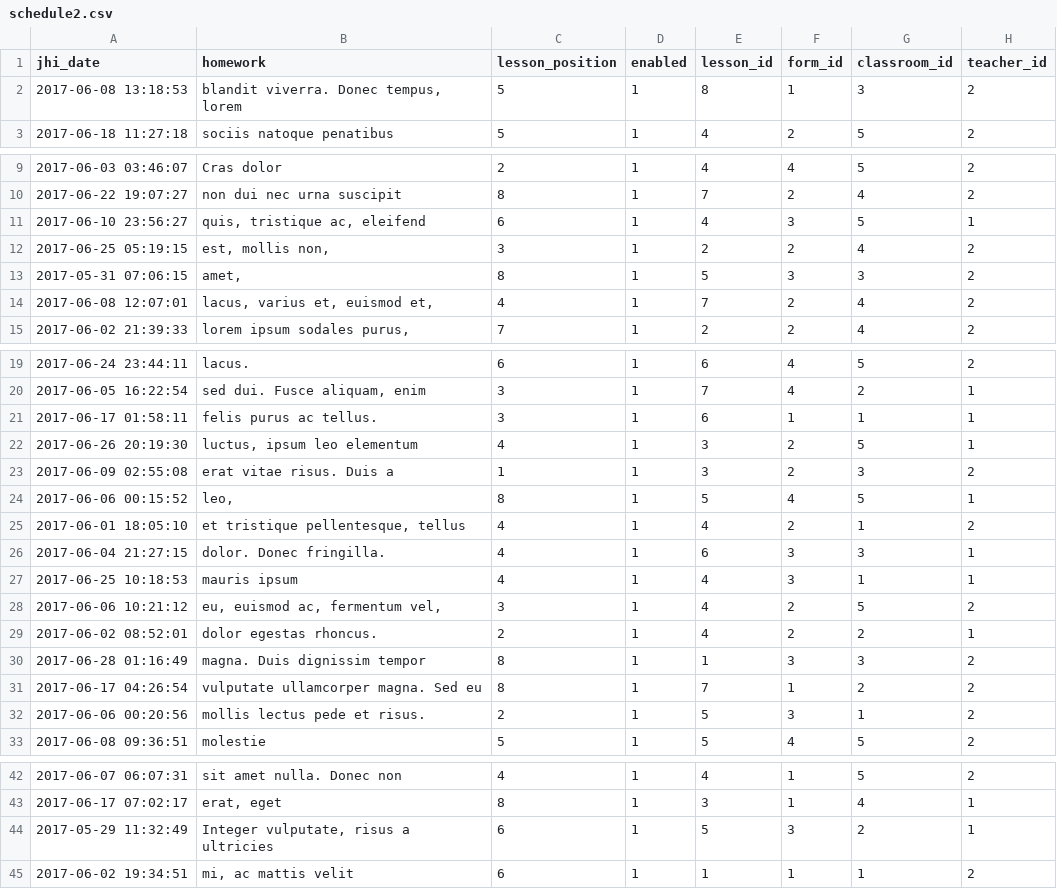
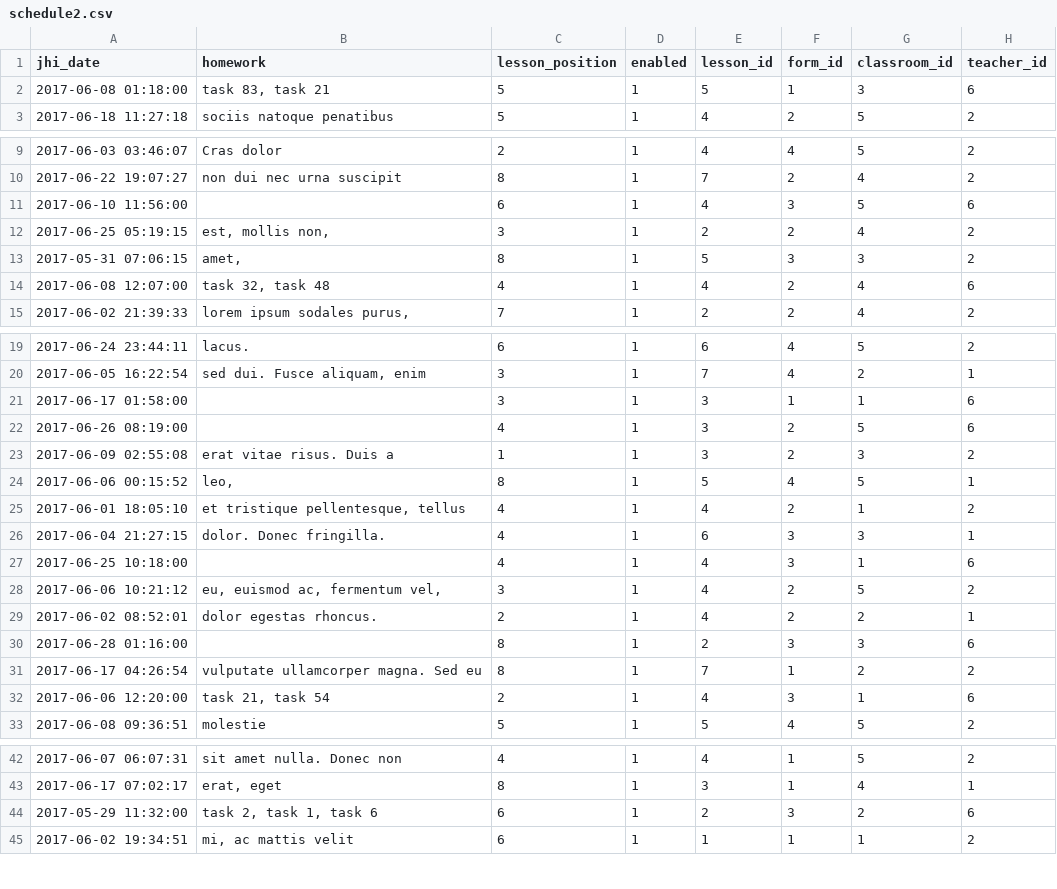
Before and after one commit to booklover93182167/SchoolNet, a CSV file: src/main/resources/config/liquibase/schedule2.csv, drawn as a sheet; only a part is shown, gaps mark what is left out.

Commit message:
added changes to the stored data about teacher_lesson and schedules

```diff
--- a/src/main/resources/config/liquibase/schedule2.csv
+++ b/src/main/resources/config/liquibase/schedule2.csv
@@ -1,3 +1,3 @@
 "jhi_date";"homework";"lesson_position";"enabled";"lesson_id";"form_id";"classroom_id";"teacher_id"
-"2017-06-08 13:18:53";"blandit viverra. Donec tempus, lorem";5;"1";8;1;3;2
+"2017-06-08 01:18:00";"task 83, task 21";5;"1";5;1;3;6
 "2017-06-18 11:27:18";"sociis natoque penatibus";5;"1";4;2;5;2
@@ -10,6 +10,6 @@
 "2017-06-22 19:07:27";"non dui nec urna suscipit";8;"1";7;2;4;2
-"2017-06-10 23:56:27";"quis, tristique ac, eleifend";6;"1";4;3;5;1
+"2017-06-10 11:56:00";"";6;"1";4;3;5;6
 "2017-06-25 05:19:15";"est, mollis non,";3;"1";2;2;4;2
 "2017-05-31 07:06:15";"amet,";8;"1";5;3;3;2
-"2017-06-08 12:07:01";"lacus, varius et, euismod et,";4;"1";7;2;4;2
+"2017-06-08 12:07:00";"task 32, task 48";4;"1";4;2;4;6
 "2017-06-02 21:39:33";"lorem ipsum sodales purus,";7;"1";2;2;4;2
@@ -20,4 +20,4 @@
 "2017-06-05 16:22:54";"sed dui. Fusce aliquam, enim";3;"1";7;4;2;1
-"2017-06-17 01:58:11";"felis purus ac tellus.";3;"1";6;1;1;1
-"2017-06-26 20:19:30";"luctus, ipsum leo elementum";4;"1";3;2;5;1
+"2017-06-17 01:58:00";"";3;"1";3;1;1;6
+"2017-06-26 08:19:00";"";4;"1";3;2;5;6
 "2017-06-09 02:55:08";"erat vitae risus. Duis a";1;"1";3;2;3;2
@@ -26,8 +26,8 @@
 "2017-06-04 21:27:15";"dolor. Donec fringilla.";4;"1";6;3;3;1
-"2017-06-25 10:18:53";"mauris ipsum";4;"1";4;3;1;1
+"2017-06-25 10:18:00";"";4;"1";4;3;1;6
 "2017-06-06 10:21:12";"eu, euismod ac, fermentum vel,";3;"1";4;2;5;2
 "2017-06-02 08:52:01";"dolor egestas rhoncus.";2;"1";4;2;2;1
-"2017-06-28 01:16:49";"magna. Duis dignissim tempor";8;"1";1;3;3;2
+"2017-06-28 01:16:00";"";8;"1";2;3;3;6
 "2017-06-17 04:26:54";"vulputate ullamcorper magna. Sed eu";8;"1";7;1;2;2
-"2017-06-06 00:20:56";"mollis lectus pede et risus.";2;"1";5;3;1;2
+"2017-06-06 12:20:00";"task 21, task 54";2;"1";4;3;1;6
 "2017-06-08 09:36:51";"molestie";5;"1";5;4;5;2
@@ -43,3 +43,3 @@
 "2017-06-17 07:02:17";"erat, eget";8;"1";3;1;4;1
-"2017-05-29 11:32:49";"Integer vulputate, risus a ultricies";6;"1";5;3;2;1
+"2017-05-29 11:32:00";"task 2, task 1, task 6";6;"1";2;3;2;6
 "2017-06-02 19:34:51";"mi, ac mattis velit";6;"1";1;1;1;2
```
Also changed, not shown: 1 other file.
